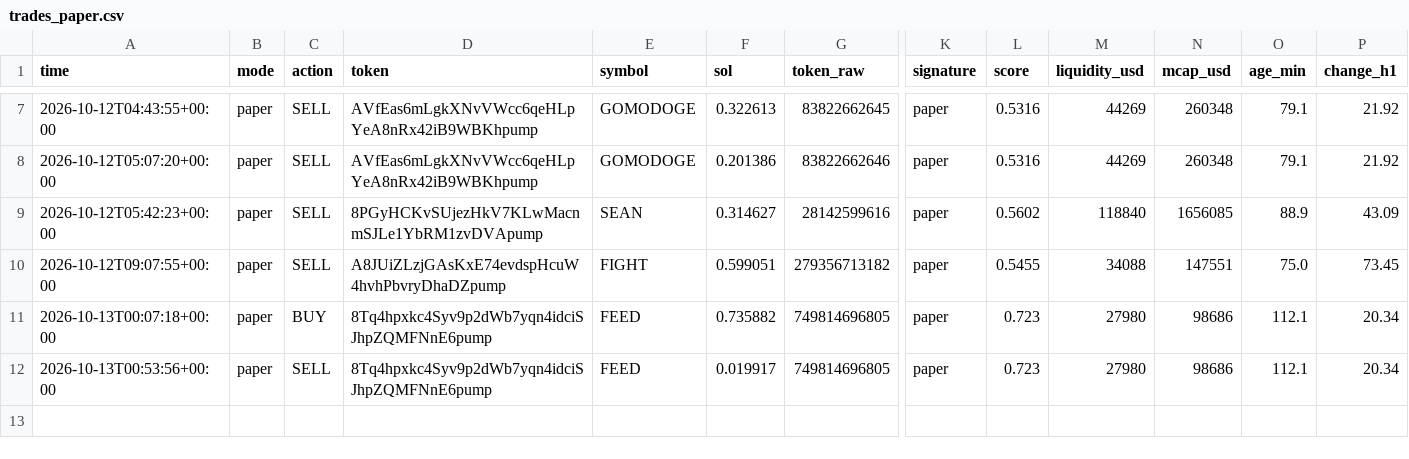
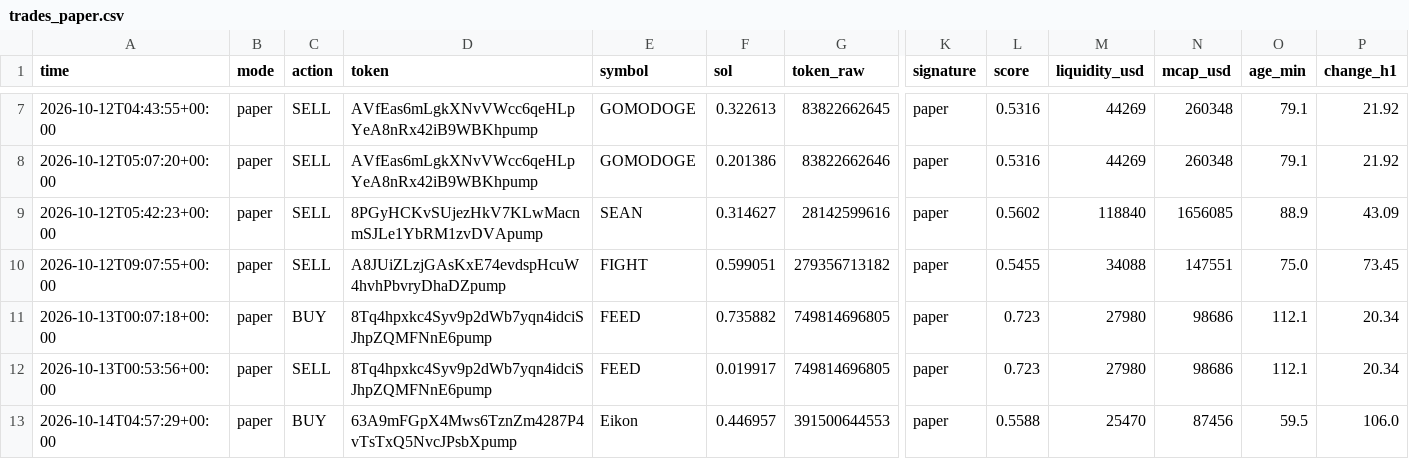
Before and after one commit to wuevis/memebot, a CSV file: data/trades_paper.csv, drawn as a sheet; only a part is shown, gaps mark what is left out; rows hold the shown columns only; the diff names each change by its address in the sheet, - before the commit and + after, or states it on an @@ line.

```diff
--- a/data/trades_paper.csv
+++ b/data/trades_paper.csv
+row 13: 2026-10-14T04:57:29+00:00 | paper | BUY | 63A9mFGpX4Mws6TznZm4287P4vTsTxQ5NvcJPsbXpump | Eikon | 0.446957 | 391500644553 | paper | 0.5588 | 25470 | 87456 | 59.5 | 106.0
```
Also changed, not shown: 4 other files.
